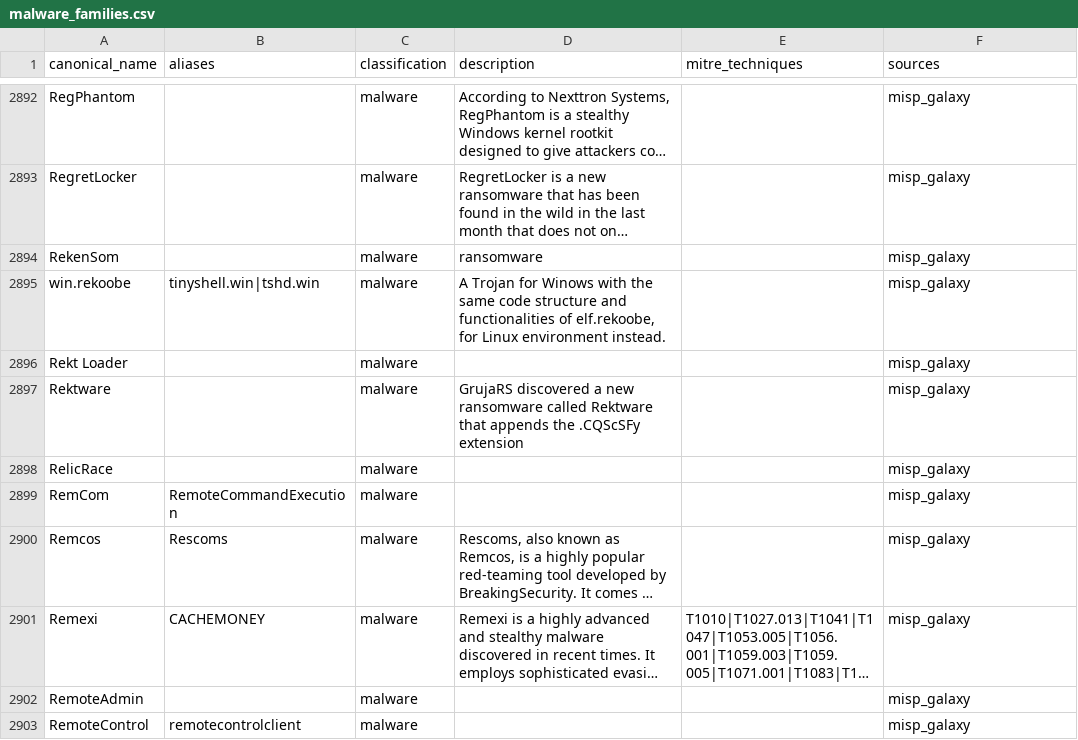
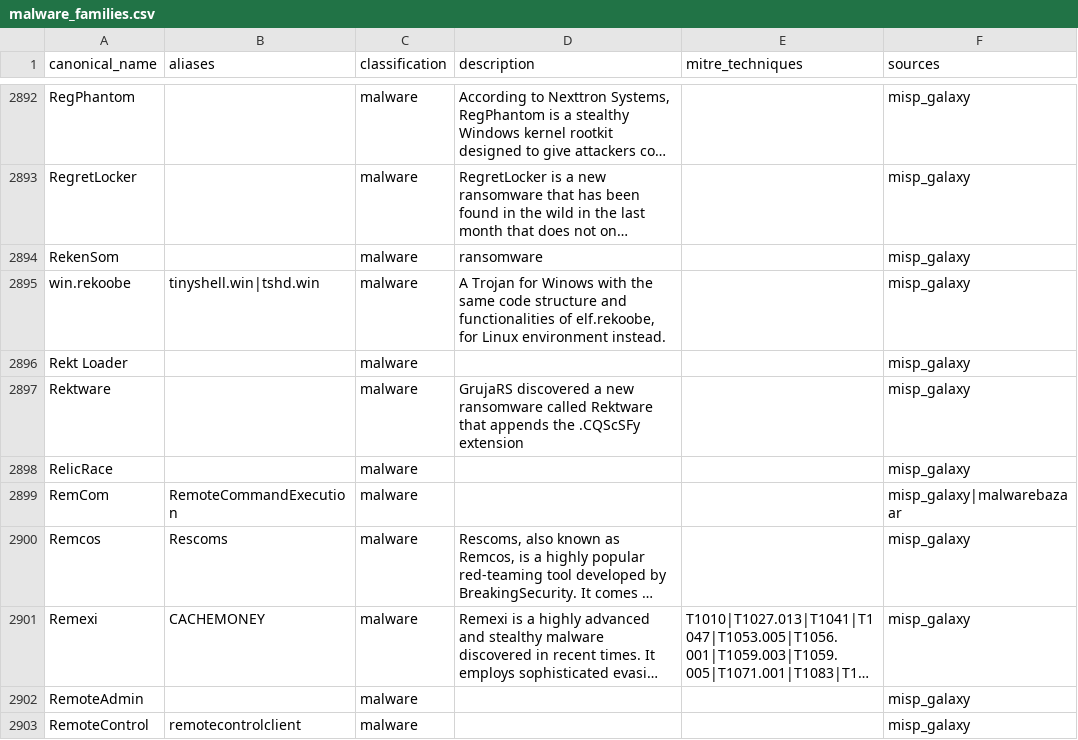
Before and after one commit to elchacal801/threat-intel-reference, a CSV file: data/normalized/malware_families.csv, drawn as a sheet; only a part is shown, gaps mark what is left out; long unchanged cells end in …; the diff names each change by its address in the sheet, - before the commit and + after, or states it on an @@ line.

```diff
--- a/data/normalized/malware_families.csv
+++ b/data/normalized/malware_families.csv
-F2899 (sources): misp_galaxy
+F2899 (sources): misp_galaxy|malwarebazaar
```
Also changed, not shown: 12 other files.
